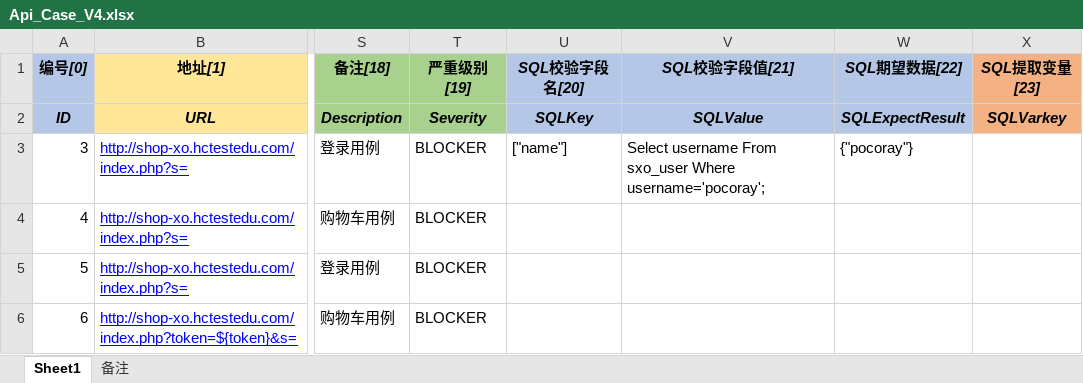
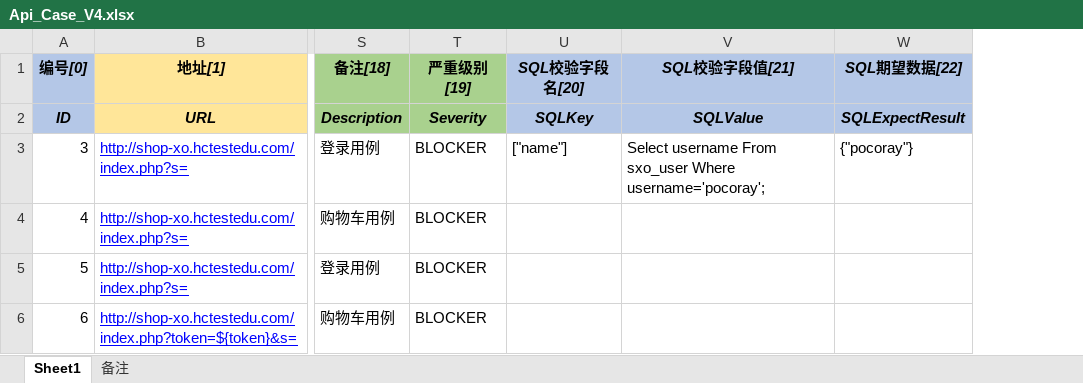
Before and after one commit to 2329677402/PytestAutoApi, an Excel workbook: data/Excel/Api_Case_V4.xlsx, sheet Sheet1, drawn as a sheet; only a part is shown, gaps mark what is left out; values as stored, in another font and other column widths than the file's, no borders; the diff names each change by its address in the sheet, - before the commit and + after, or states it on an @@ line.

```diff
--- a/data/Excel/Api_Case_V4.xlsx (sheet Sheet1)
+++ b/data/Excel/Api_Case_V4.xlsx (sheet Sheet1)
-column X (SQL提取变量[23]), row 2: SQLVarkey
```
Also changed, not shown: 5 other files.
